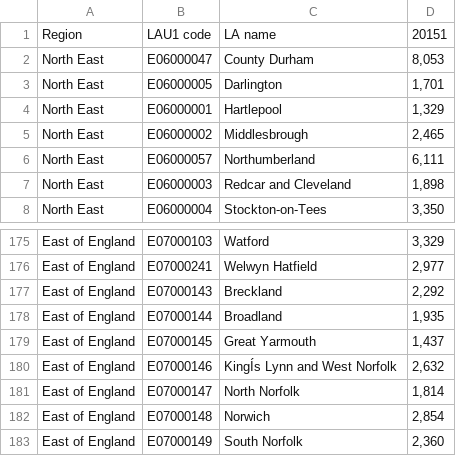
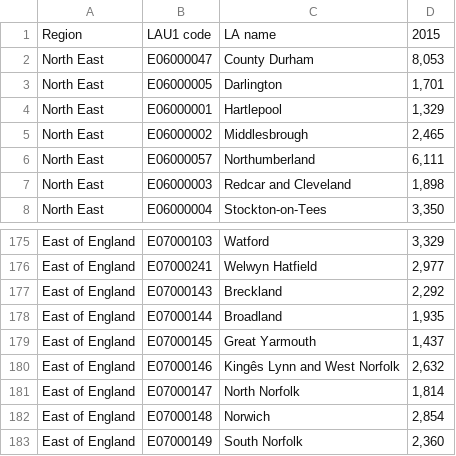
Before and after one commit to harryb328/Data_Bootcamp_Final_Project, a CSV file: Gross Disposable Income Per Region.csv, drawn as a sheet; only a part is shown, gaps mark what is left out.

Commit message:
Add files via upload

```diff
--- a/Gross Disposable Income Per Region.csv
+++ b/Gross Disposable Income Per Region.csv
@@ -1,2 +1,2 @@
-Region,LAU1 code,LA name,20151
+Region,LAU1 code,LA name,2015
 North East,E06000047,County Durham,"8,053"
@@ -179,3 +179,3 @@ East of England,E07000144,Broadland,"1,935"
 East of England,E07000145,Great Yarmouth,"1,437"
-East of England,E07000146,KingÍs Lynn and West Norfolk,"2,632"
+East of England,E07000146,Kingês Lynn and West Norfolk,"2,632"
 East of England,E07000147,North Norfolk,"1,814"
```
